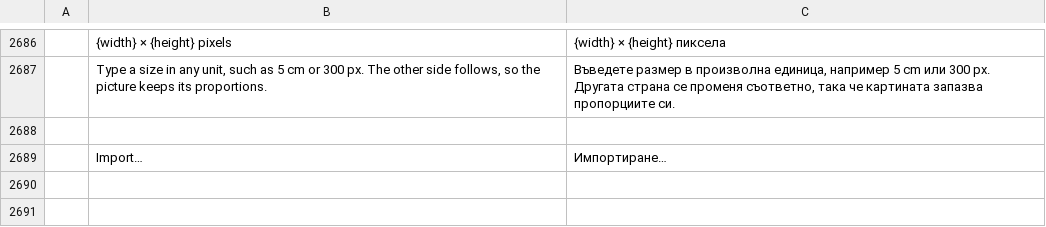
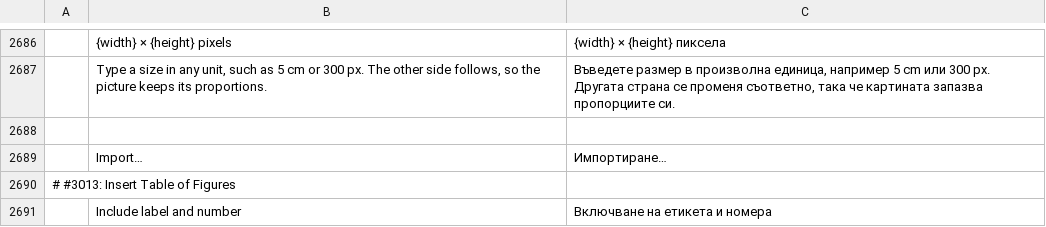
Before and after one commit to vyntaris/vdoc-old, a TSV file: crates/ui-egui/src/i18n/bg.tsv, drawn as a sheet; only a part is shown, gaps mark what is left out.

```diff
--- a/crates/ui-egui/src/i18n/bg.tsv
+++ b/crates/ui-egui/src/i18n/bg.tsv
@@ -2689 +2689,3 @@
 	Import…	Импортиране…
+# #3013: Insert Table of Figures
+	Include label and number	Включване на етикета и номера
```
Also changed, not shown: crates/ui-egui/src/i18n/de.tsv, crates/ui-egui/src/i18n/fr.tsv, 28 other files.
